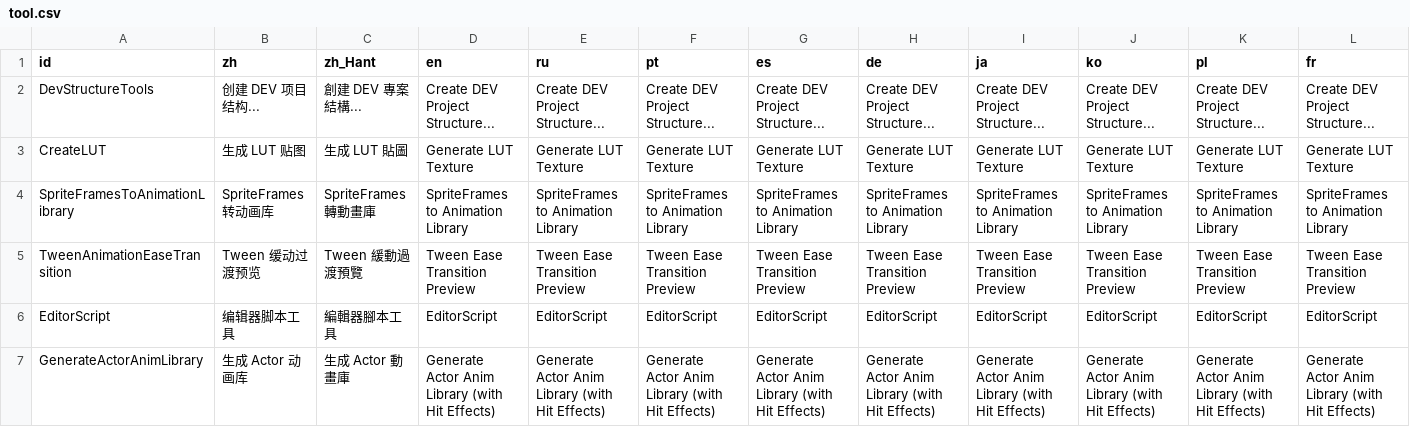
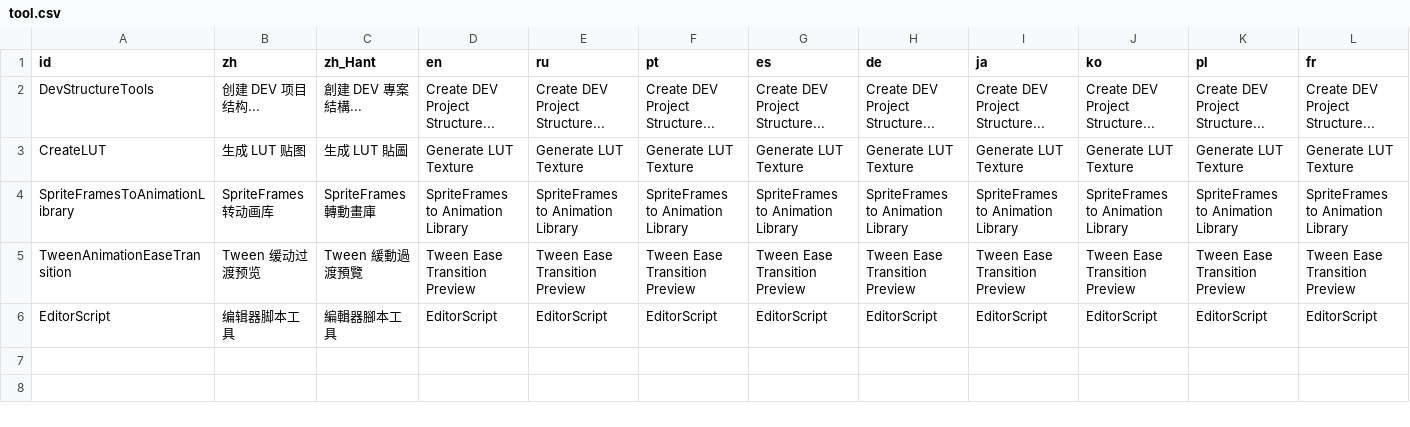
Before and after one commit to QinZhuo/DEVFramework, a CSV file: addons/DEVFramework/Translation/tool.csv, drawn as a sheet; the diff names each change by its address in the sheet, - before the commit and + after, or states it on an @@ line.

```diff
--- a/addons/DEVFramework/Translation/tool.csv
+++ b/addons/DEVFramework/Translation/tool.csv
-row 7: GenerateActorAnimLibrary | 生成 Actor 动画库 | 生成 Actor 動畫庫 | Generate Actor Anim Library (with Hit Effects) | Generate Actor Anim Library (with Hit Effects) | Generate Actor Anim Library (with Hit Effects) | Generate Actor Anim Library (with Hit Effects) | Generate Actor Anim Library (with Hit Effects) | Generate Actor Anim Library (with Hit Effects) | Generate Actor Anim Library (with Hit Effects) | Generate Actor Anim Library (with Hit Effects) | Generate Actor Anim Library (with Hit Effects)
```
Also changed, not shown: 16 other files.
